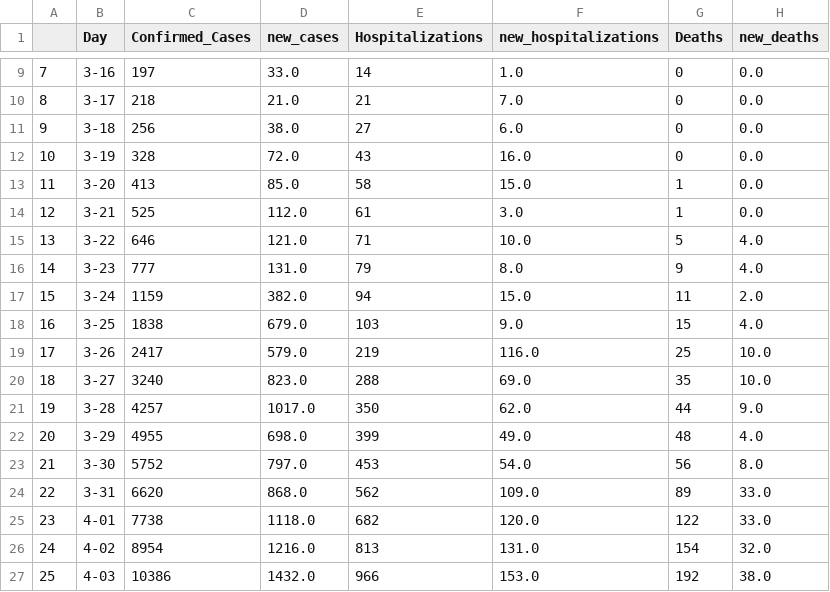
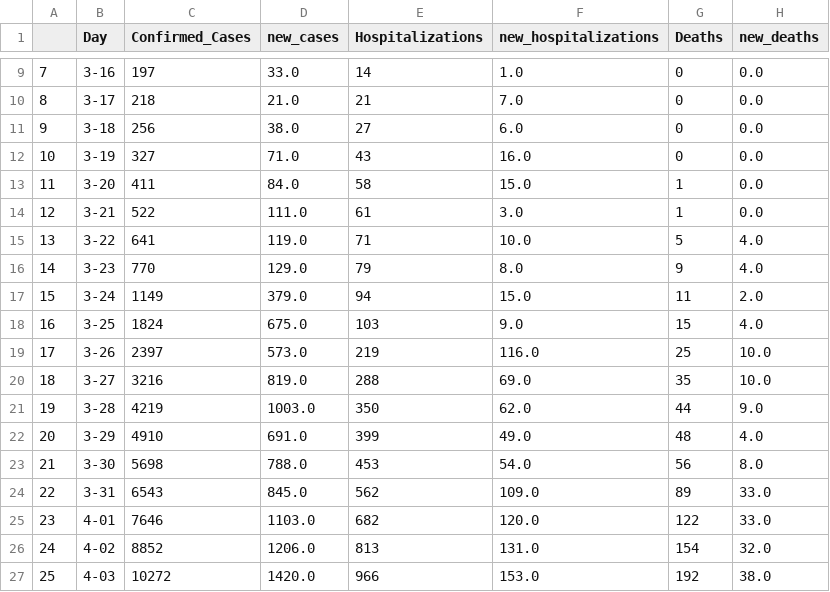
Before and after one commit to bayindri/covid19, a CSV file: analysis/output/covid_19_deaths_mass_gov.csv, drawn as a sheet; only a part is shown, gaps mark what is left out; the diff covers the shown part only.

```diff
--- a/analysis/output/covid_19_deaths_mass_gov.csv
+++ b/analysis/output/covid_19_deaths_mass_gov.csv
@@ -11,17 +11,17 @@
 9,3-18,256,38.0,27,6.0,0,0.0
-10,3-19,328,72.0,43,16.0,0,0.0
-11,3-20,413,85.0,58,15.0,1,0.0
-12,3-21,525,112.0,61,3.0,1,0.0
-13,3-22,646,121.0,71,10.0,5,4.0
-14,3-23,777,131.0,79,8.0,9,4.0
-15,3-24,1159,382.0,94,15.0,11,2.0
-16,3-25,1838,679.0,103,9.0,15,4.0
-17,3-26,2417,579.0,219,116.0,25,10.0
-18,3-27,3240,823.0,288,69.0,35,10.0
-19,3-28,4257,1017.0,350,62.0,44,9.0
-20,3-29,4955,698.0,399,49.0,48,4.0
-21,3-30,5752,797.0,453,54.0,56,8.0
-22,3-31,6620,868.0,562,109.0,89,33.0
-23,4-01,7738,1118.0,682,120.0,122,33.0
-24,4-02,8954,1216.0,813,131.0,154,32.0
-25,4-03,10386,1432.0,966,153.0,192,38.0
+10,3-19,327,71.0,43,16.0,0,0.0
+11,3-20,411,84.0,58,15.0,1,0.0
+12,3-21,522,111.0,61,3.0,1,0.0
+13,3-22,641,119.0,71,10.0,5,4.0
+14,3-23,770,129.0,79,8.0,9,4.0
+15,3-24,1149,379.0,94,15.0,11,2.0
+16,3-25,1824,675.0,103,9.0,15,4.0
+17,3-26,2397,573.0,219,116.0,25,10.0
+18,3-27,3216,819.0,288,69.0,35,10.0
+19,3-28,4219,1003.0,350,62.0,44,9.0
+20,3-29,4910,691.0,399,49.0,48,4.0
+21,3-30,5698,788.0,453,54.0,56,8.0
+22,3-31,6543,845.0,562,109.0,89,33.0
+23,4-01,7646,1103.0,682,120.0,122,33.0
+24,4-02,8852,1206.0,813,131.0,154,32.0
+25,4-03,10272,1420.0,966,153.0,192,38.0
```
Also changed, not shown: 12 edited cells elsewhere in this file, analysis/input/covid_19_quarantine_mass_gov.csv, analysis/output/county_lvl_covid_19_mass_gov_time_series.csv, 1 other file.
